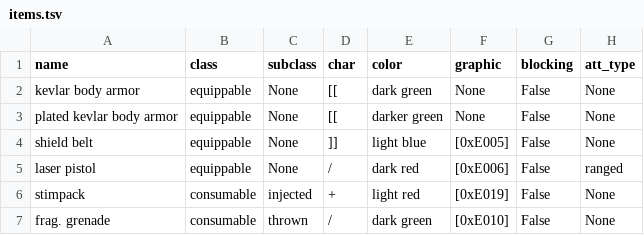
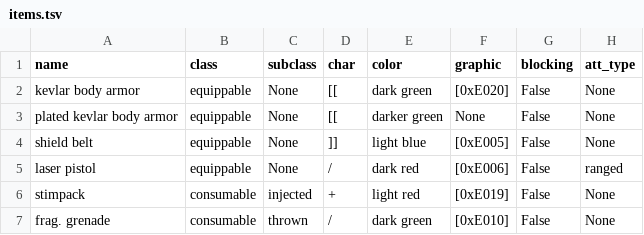
Before and after one commit to jeanmerlet/starbase, a TSV file: data/items.tsv, drawn as a sheet; only a part is shown; the diff names each change by its address in the sheet, - before the commit and + after, or states it on an @@ line.

```diff
--- a/data/items.tsv
+++ b/data/items.tsv
-F2 (graphic): None
+F2 (graphic): [0xE020]
```
Also changed, not shown: data/actors.tsv, 9 other files.
